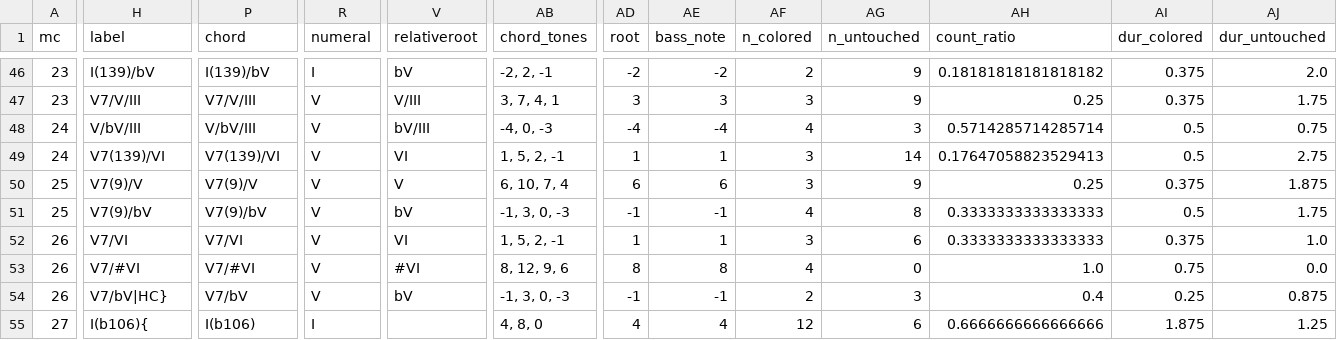
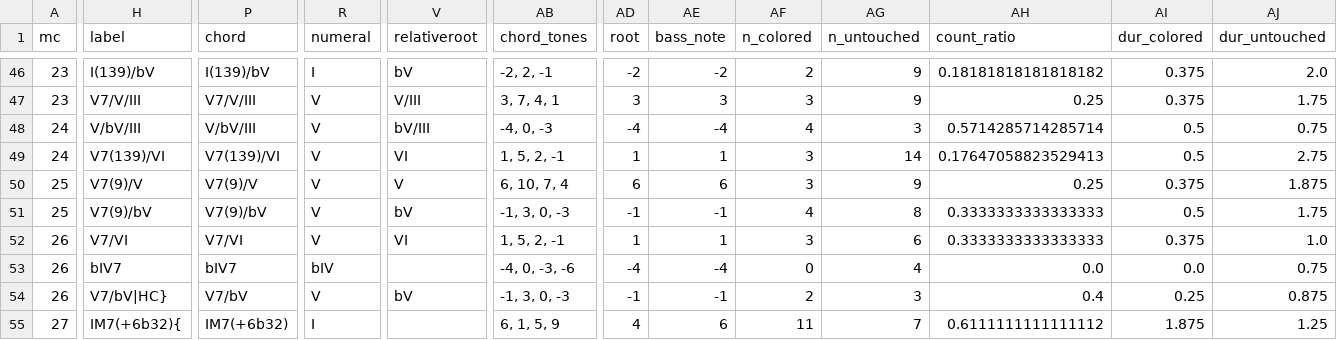
Before and after one commit to DCMLab/schulhoff_suite_dansante_en_jazz, a TSV file: reviewed/suite_dansante_en_jazz_2_strait_reviewed.tsv, drawn as a sheet; only a part is shown, gaps mark what is left out; the diff covers the shown part only; the diff names each change by its address in the sheet, - before the commit and + after, or states it on an @@ line.

Commit message:
27: first label corrected to IM7(add sharp6, add flat3, add 2) as in 19

```diff
--- a/reviewed/suite_dansante_en_jazz_2_strait_reviewed.tsv
+++ b/reviewed/suite_dansante_en_jazz_2_strait_reviewed.tsv
-H53 (label): V7/#VI
+H53 (label): bIV7
-P53 (chord): V7/#VI
+P53 (chord): bIV7
-R53 (numeral): V
+R53 (numeral): bIV
-V53 (relativeroot): #VI
+V53 (relativeroot): (empty)
-AB53 (chord_tones): 8, 12, 9, 6
+AB53 (chord_tones): -4, 0, -3, -6
-AD53 (root): 8
+AD53 (root): -4
-AE53 (bass_note): 8
+AE53 (bass_note): -4
-AF53 (n_colored): 4
+AF53 (n_colored): 0
-AG53 (n_untouched): 0
+AG53 (n_untouched): 4
-AH53 (count_ratio): 1.0
+AH53 (count_ratio): 0.0
-AI53 (dur_colored): 0.75
+AI53 (dur_colored): 0.0
-AJ53 (dur_untouched): 0.0
+AJ53 (dur_untouched): 0.75
-H55 (label): I(b106){
+H55 (label): IM7(+6b32){
-P55 (chord): I(b106)
+P55 (chord): IM7(+6b32)
-AB55 (chord_tones): 4, 8, 0
+AB55 (chord_tones): 6, 1, 5, 9
-AE55 (bass_note): 4
+AE55 (bass_note): 6
-AF55 (n_colored): 12
+AF55 (n_colored): 11
-AG55 (n_untouched): 6
+AG55 (n_untouched): 7
-AH55 (count_ratio): 0.6666666666666666
+AH55 (count_ratio): 0.6111111111111112
```
Also changed, not shown: 145 edited cells elsewhere in this file, harmonies/suite_dansante_en_jazz_2_strait.harmonies.tsv, 7 other files.
